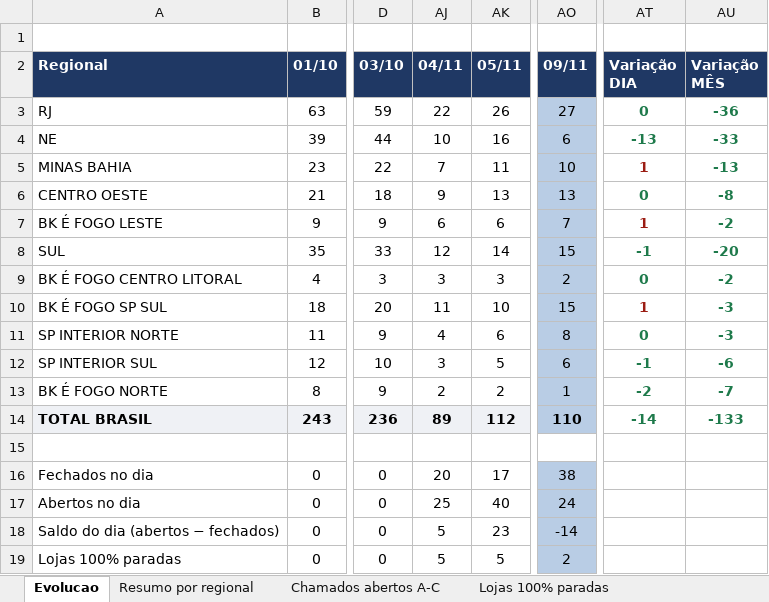
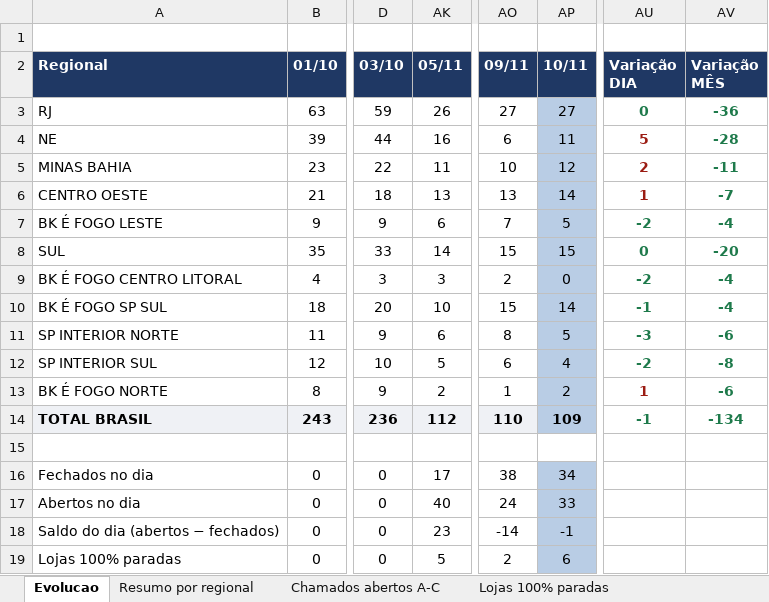
Before and after one commit to christianmoura1/chamados, an Excel workbook: data/relatorio_sorvete.xlsx, sheet Evolucao, drawn as a sheet; only a part is shown, gaps mark what is left out; values as stored, in another font and other column widths than the file's, no borders; removed rows and columns are numbered as before the commit, all else as after; the diff names each change by its address in the sheet, - before the commit and + after, or states it on an @@ line.

Commit message:
Sorvete: evolucao ate 2026-11-11 (automatico)

```diff
--- a/data/relatorio_sorvete.xlsx (sheet Evolucao)
+++ b/data/relatorio_sorvete.xlsx (sheet Evolucao)
@@ column AJ (04/11) hidden, rows 3-19: 22 | 10 | 7 | 9 | 6 | 12 | 3 | 11 | 4 | 3 | 2 | 89 |  | 20 | 25 | 5 | 5 @@
@@ column AP (10/11) unhidden, rows 3-19: 27 | 11 | 12 | 14 | 5 | 15 | 0 | 14 | 5 | 4 | 2 | 109 |  | 34 | 33 | -1 | 6 @@
-AO3:AO13 fill: #B9CDE5
+AO3:AO13 fill: none
-AU4 (Variação DIA): -13
+AU4 (Variação DIA): 5
-AU4 text colour: #1E7A4B
+AU4 text colour: #9B1C13
-AV4 (Variação MÊS): -33
+AV4 (Variação MÊS): -28
-AU5 (Variação DIA): 1
+AU5 (Variação DIA): 2
-AV5 (Variação MÊS): -13
+AV5 (Variação MÊS): -11
-AU6 (Variação DIA): 0
+AU6 (Variação DIA): 1
-AU6 text colour: #1E7A4B
+AU6 text colour: #9B1C13
-AV6 (Variação MÊS): -8
+AV6 (Variação MÊS): -7
-AU7 (Variação DIA): 1
+AU7 (Variação DIA): -2
-AU7 text colour: #9B1C13
+AU7 text colour: #1E7A4B
-AV7 (Variação MÊS): -2
+AV7 (Variação MÊS): -4
-AU8 (Variação DIA): -1
+AU8 (Variação DIA): 0
-AU9 (Variação DIA): 0
+AU9 (Variação DIA): -2
-AV9 (Variação MÊS): -2
+AV9 (Variação MÊS): -4
-AU10 (Variação DIA): 1
+AU10 (Variação DIA): -1
-AU10 text colour: #9B1C13
+AU10 text colour: #1E7A4B
-AV10 (Variação MÊS): -3
+AV10 (Variação MÊS): -4
-AU11 (Variação DIA): 0
+AU11 (Variação DIA): -3
-AV11 (Variação MÊS): -3
+AV11 (Variação MÊS): -6
-AU12 (Variação DIA): -1
+AU12 (Variação DIA): -2
-AV12 (Variação MÊS): -6
+AV12 (Variação MÊS): -8
-AU13 (Variação DIA): -2
+AU13 (Variação DIA): 1
-AU13 text colour: #1E7A4B
+AU13 text colour: #9B1C13
-AV13 (Variação MÊS): -7
+AV13 (Variação MÊS): -6
-AO14 fill: #B9CDE5
+AO14 fill: #EFF1F5
-AU14 (Variação DIA): -14
+AU14 (Variação DIA): -1
-AV14 (Variação MÊS): -133
+AV14 (Variação MÊS): -134
-AO16:AO19 fill: #B9CDE5
+AO16:AO19 fill: none
```
Also changed, not shown: sheet Chamados abertos A-C, sheet Resumo por regional, sheet Lojas 100% paradas, formulas that keep their value, 1 other file.
